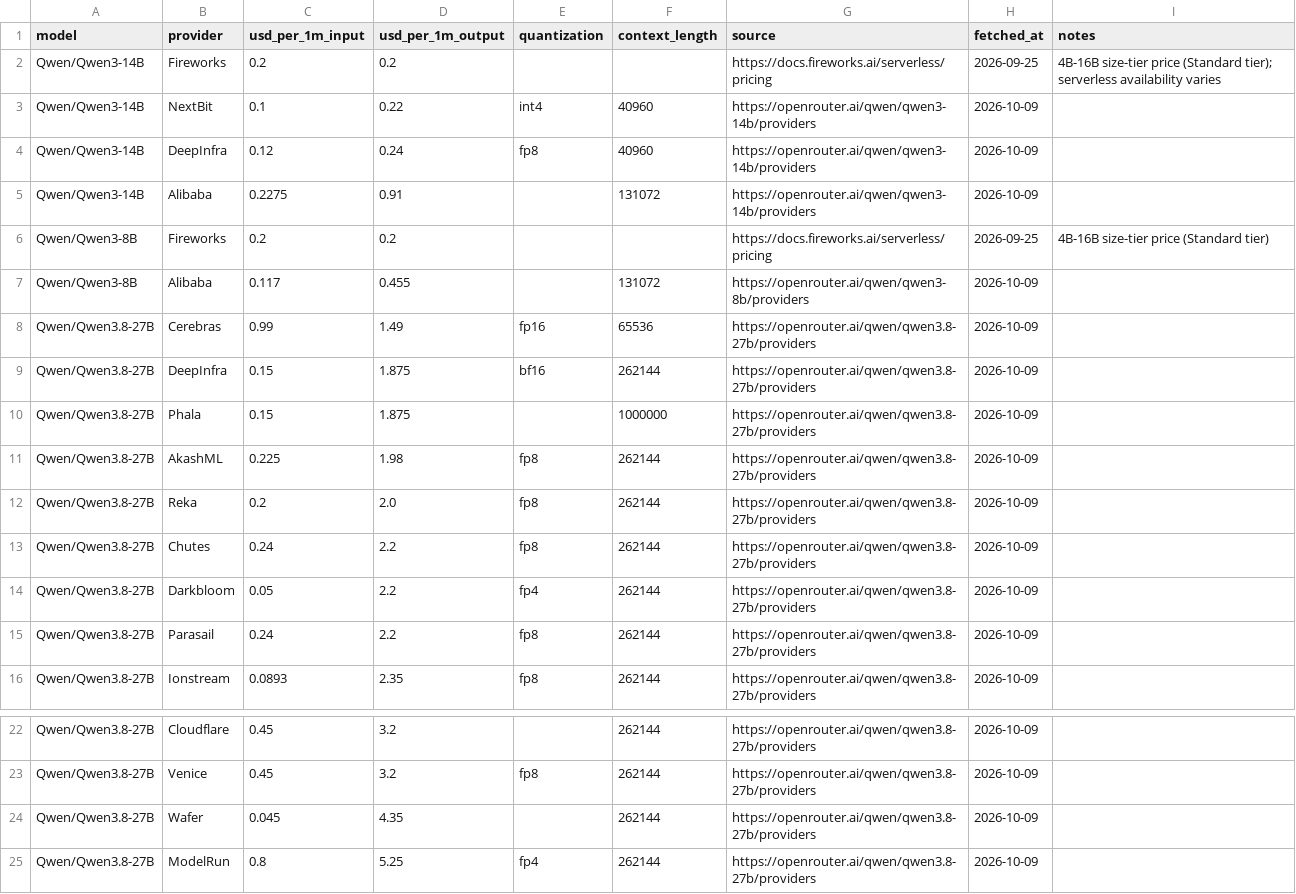
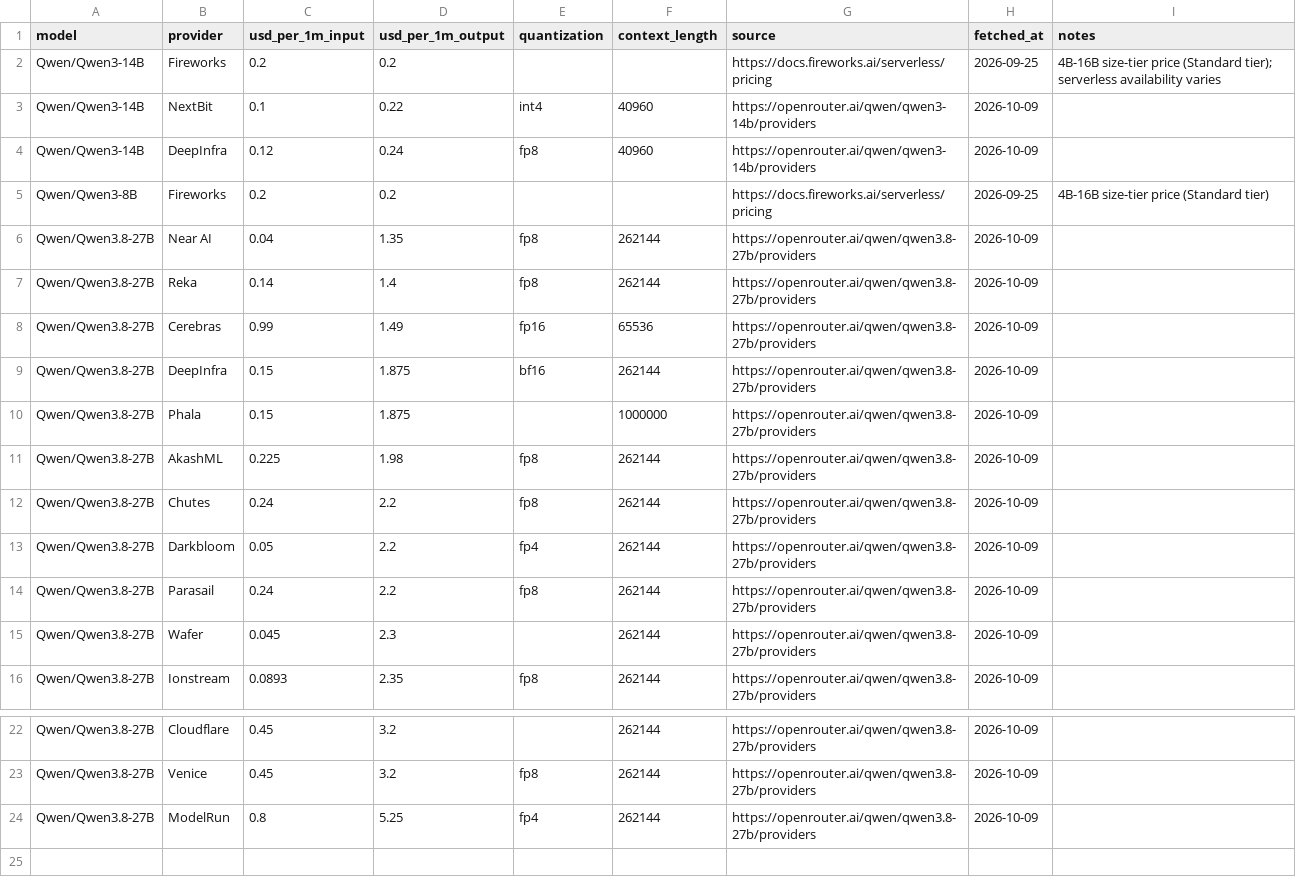
Before and after one commit to tgarg01/silybench-data, a CSV file: derived/csv/api_prices.csv, drawn as a sheet; only a part is shown, gaps mark what is left out; removed rows and columns are numbered as before the commit, all else as after; the diff names each change by its address in the sheet, - before the commit and + after, or states it on an @@ line.

```diff
--- a/derived/csv/api_prices.csv
+++ b/derived/csv/api_prices.csv
-row 5: Qwen/Qwen3-14B | Alibaba | 0.2275 | 0.91 |  | 131072 | https://openrouter.ai/qwen/qwen3-14b/providers | 2026-10-09
-row 7: Qwen/Qwen3-8B | Alibaba | 0.117 | 0.455 |  | 131072 | https://openrouter.ai/qwen/qwen3-8b/providers | 2026-10-09
+row 6: Qwen/Qwen3.8-27B | Near AI | 0.04 | 1.35 | fp8 | 262144 | https://openrouter.ai/qwen/qwen3.8-27b/providers | 2026-10-09
+row 7: Qwen/Qwen3.8-27B | Reka | 0.14 | 1.4 | fp8 | 262144 | https://openrouter.ai/qwen/qwen3.8-27b/providers | 2026-10-09
-row 12: Qwen/Qwen3.8-27B | Reka | 0.2 | 2.0 | fp8 | 262144 | https://openrouter.ai/qwen/qwen3.8-27b/providers | 2026-10-09
+row 15: Qwen/Qwen3.8-27B | Wafer | 0.045 | 2.3 |  | 262144 | https://openrouter.ai/qwen/qwen3.8-27b/providers | 2026-10-09
-row 24: Qwen/Qwen3.8-27B | Wafer | 0.045 | 4.35 |  | 262144 | https://openrouter.ai/qwen/qwen3.8-27b/providers | 2026-10-09
```
Also changed, not shown: 4 other files.
